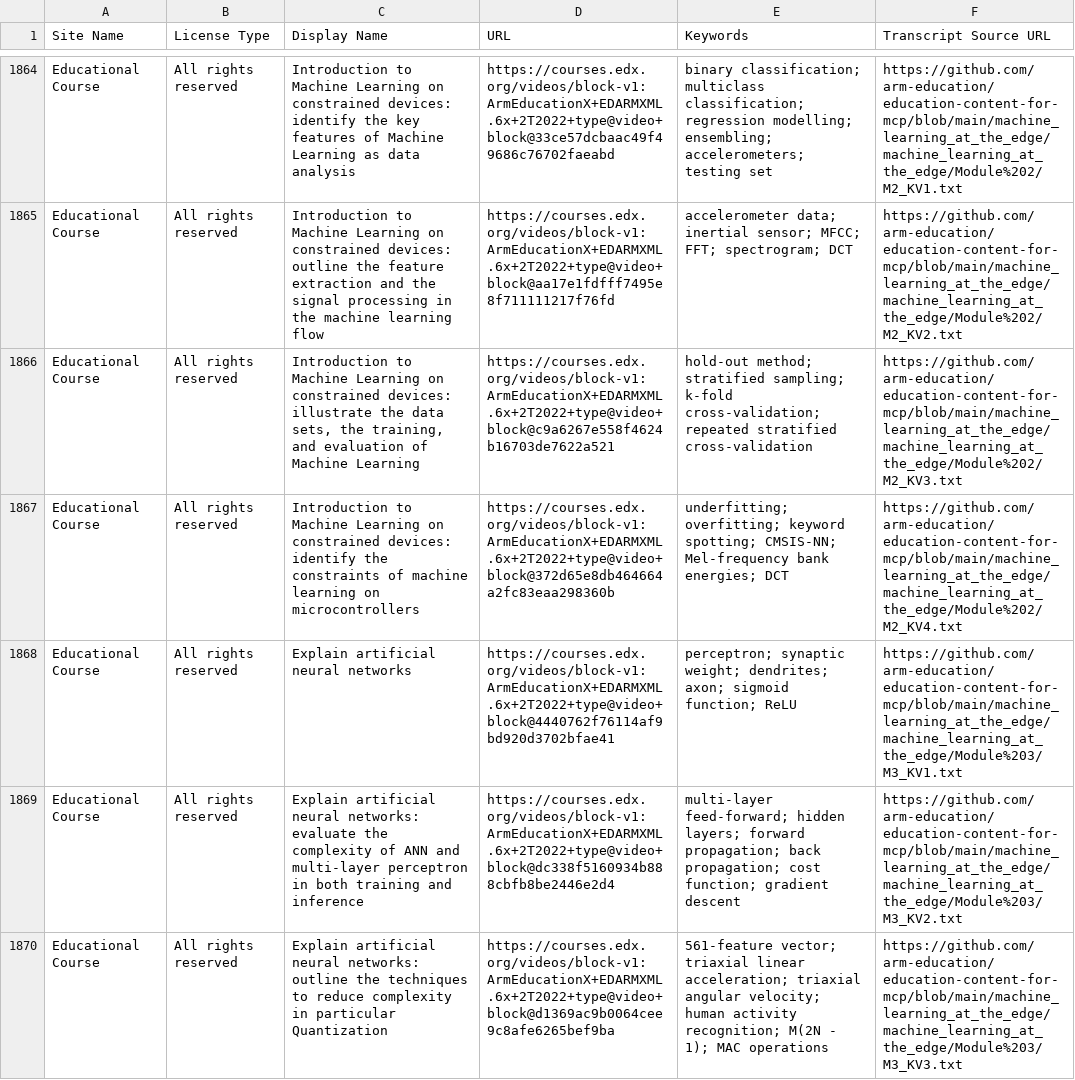
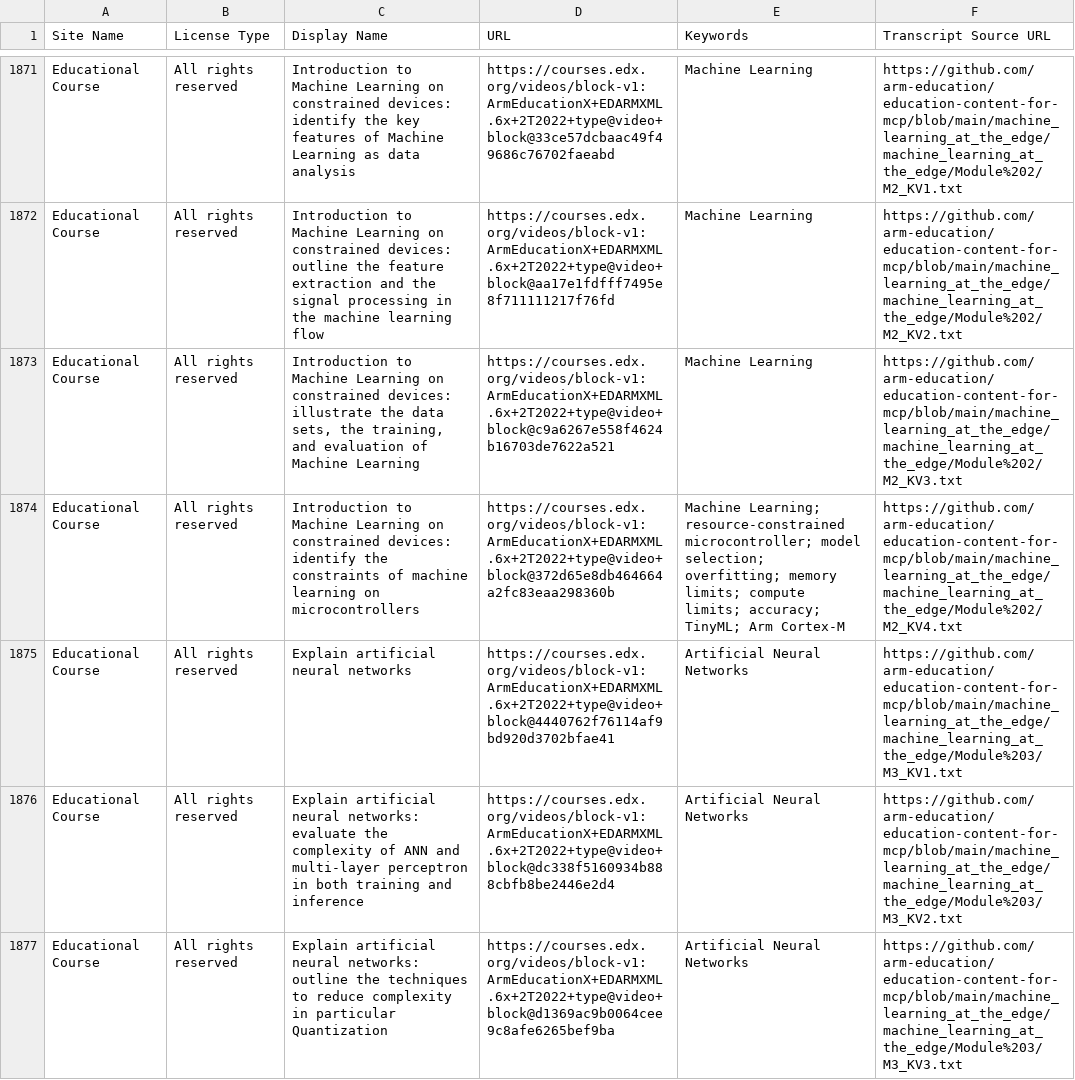
Before and after one commit to arm/mcp, a CSV file: embedding-generation/vector-db-sources.csv, drawn as a sheet; only a part is shown, gaps mark what is left out; addresses are those after the commit; the diff covers the shown part only; the diff names each change by its address in the sheet, - before the commit and + after, or states it on an @@ line.

```diff
--- a/embedding-generation/vector-db-sources.csv
+++ b/embedding-generation/vector-db-sources.csv
-E1871 (Keywords): binary classification; multiclass classification; regression modelling; ensembling; accelerometers; testing set
+E1871 (Keywords): Machine Learning
-E1872 (Keywords): accelerometer data; inertial sensor; MFCC; FFT; spectrogram; DCT
+E1872 (Keywords): Machine Learning
-E1873 (Keywords): hold-out method; stratified sampling; k-fold cross-validation; repeated stratified cross-validation
+E1873 (Keywords): Machine Learning
-E1874 (Keywords): underfitting; overfitting; keyword spotting; CMSIS-NN; Mel-frequency bank energies; DCT
+E1874 (Keywords): Machine Learning; resource-constrained microcontroller; model selection; overfitting; memory limits; compute limits; accuracy; TinyML; Arm Cortex-M
-E1875 (Keywords): perceptron; synaptic weight; dendrites; axon; sigmoid function; ReLU
+E1875 (Keywords): Artificial Neural Networks
-E1876 (Keywords): multi-layer feed-forward; hidden layers; forward propagation; back propagation; cost function; gradient descent
+E1876 (Keywords): Artificial Neural Networks
-E1877 (Keywords): 561-feature vector; triaxial linear acceleration; triaxial angular velocity; human activity recognition; M(2N - 1); MAC operations
+E1877 (Keywords): Artificial Neural Networks
```
Also changed, not shown: 25 added rows and 41 edited cells elsewhere in this file, 7 other files.
